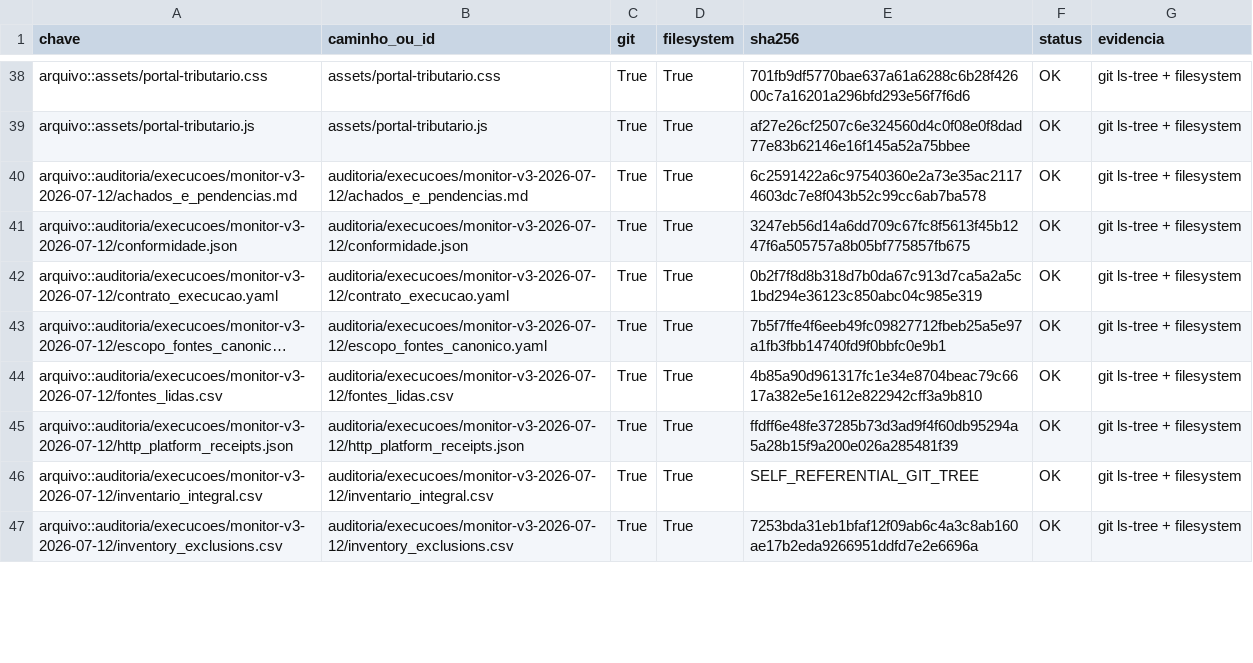
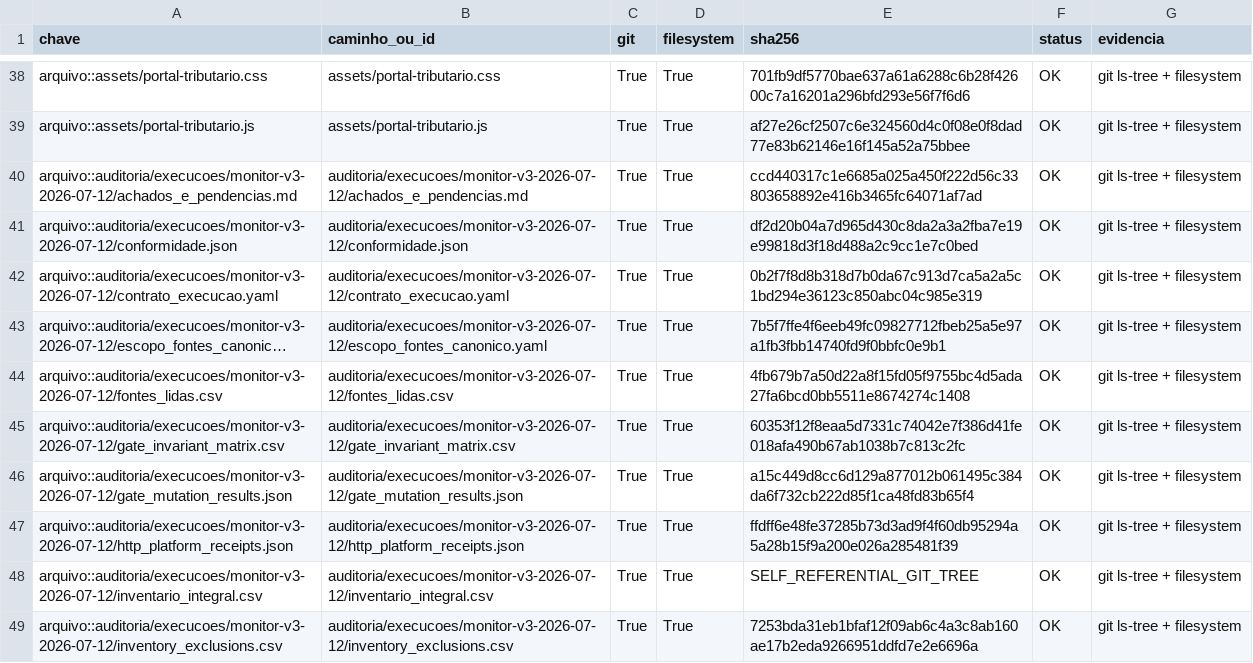
Before and after one commit to mjrrafael/rjc-conhecimento, a CSV file: auditoria/execucoes/monitor-v3-2026-07-12/inventario_integral.csv, drawn as a sheet; only a part is shown, gaps mark what is left out; long unchanged cells end in …; the diff covers the shown part only; the diff names each change by its address in the sheet, - before the commit and + after, or states it on an @@ line.

Commit message:
Fecha inventário do dossiê v3

```diff
--- a/auditoria/execucoes/monitor-v3-2026-07-12/inventario_integral.csv
+++ b/auditoria/execucoes/monitor-v3-2026-07-12/inventario_integral.csv
-E40 (sha256): 6c2591422a6c97540360e2a73e35ac21174603dc7e8f043b52c99cc6ab7ba578
+E40 (sha256): ccd440317c1e6685a025a450f222d56c33803658892e416b3465fc64071af7ad
-E41 (sha256): 3247eb56d14a6dd709c67fc8f5613f45b1247f6a505757a8b05bf775857fb675
+E41 (sha256): df2d20b04a7d965d430c8da2a3a2fba7e19e99818d3f18d488a2c9cc1e7c0bed
-E44 (sha256): 4b85a90d961317fc1e34e8704beac79c6617a382e5e1612e822942cff3a9b810
+E44 (sha256): 4fb679b7a50d22a8f15fd05f9755bc4d5ada27fa6bcd0bb5511e8674274c1408
+row 45: arquivo::auditoria/execucoes/monitor-v3-2026-07-12/gate_invariant_matrix.csv | auditoria/execucoes/monitor-v3-2026-07-12/gate_invariant_matrix.csv | True | True | 60353f12f8eaa5d7331c74042e7f386d41fe018afa490b67ab1038b7c813c2fc | OK | git ls-tree + filesystem
+row 46: arquivo::auditoria/execucoes/monitor-v3-2026-07-12/gate_mutation_results.json | auditoria/execucoes/monitor-v3-2026-07-12/gate_mutation_results.json | True | True | a15c449d8cc6d129a877012b061495c384da6f732cb222d85f1ca48fd83b65f4 | OK | git ls-tree + filesystem
```
Also changed, not shown: 3 added rows and 7 edited cells elsewhere in this file.
